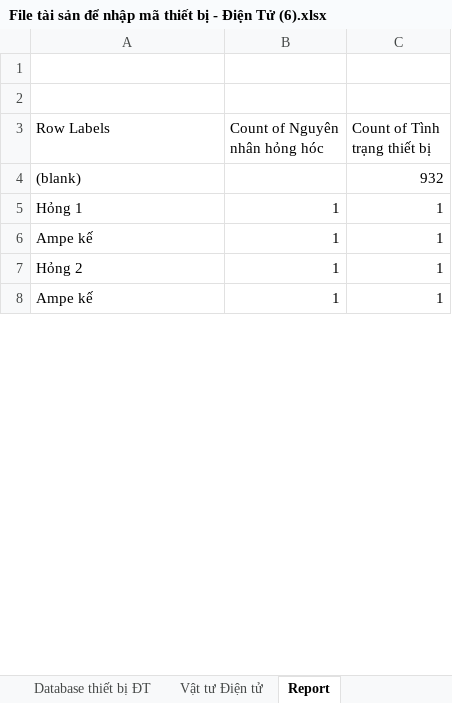
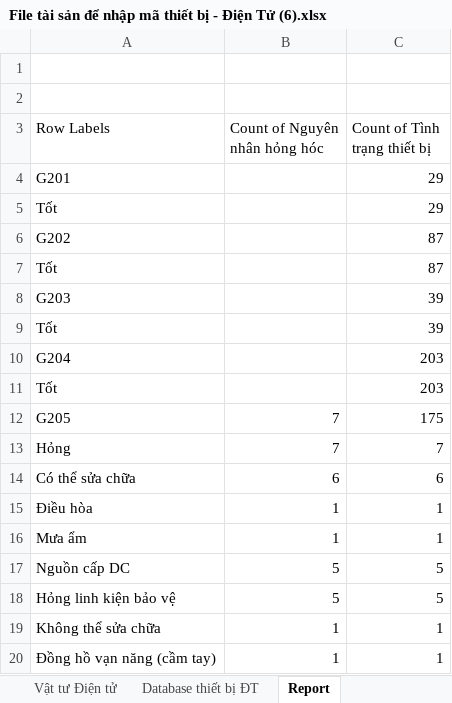
Before and after one commit to trungkiendt9/QuanLy_ThietBi_VatTu_DienDientu, an Excel workbook: File tài sản để nhập mã thiết bị - Điện Tử (6).xlsx, sheet Report, drawn as a sheet; only a part is shown; values as stored, in another font and other column widths than the file's, no borders; removed rows and columns are numbered as before the commit, all else as after; the diff covers the shown part only; the diff names each change by its address in the sheet, - before the commit and + after, or states it on an @@ line.

Commit message:
Update Thiết bị hỏng tháng 3 năm 2016

```diff
--- a/File tài sản để nhập mã thiết bị - Điện Tử (6).xlsx (sheet Report)
+++ b/File tài sản để nhập mã thiết bị - Điện Tử (6).xlsx (sheet Report)
@@ sheet tab order changed: Vật tư Điện tử | Database thiết bị ĐT | Report @@
-row 4: (blank) |  | 932
+row 4: G201 |  | 29
+row 5: Tốt |  | 29
+row 6: G202 |  | 87
+row 7: Tốt |  | 87
+row 8: G203 |  | 39
+row 9: Tốt |  | 39
+row 10: G204 |  | 203
+row 11: Tốt |  | 203
+row 12: G205 | 7 | 175
+row 13: Hỏng | 7 | 7
+row 14: Có thể sửa chữa | 6 | 6
-A15 (Row Labels): Hỏng 1
+A15 (Row Labels): Điều hòa
-A16 (Row Labels): Ampe kế
+A16 (Row Labels): Mưa ẩm
+row 17: Nguồn cấp DC | 5 | 5
+row 18: Hỏng linh kiện bảo vệ | 5 | 5
-A19 (Row Labels): Hỏng 2
+A19 (Row Labels): Không thể sửa chữa
-A20 (Row Labels): Ampe kế
+A20 (Row Labels): Đồng hồ vạn năng (cầm tay)
```
Also changed, not shown: 20 added rows and 1 edited cell elsewhere in this sheet, sheet Database thiết bị ĐT.
